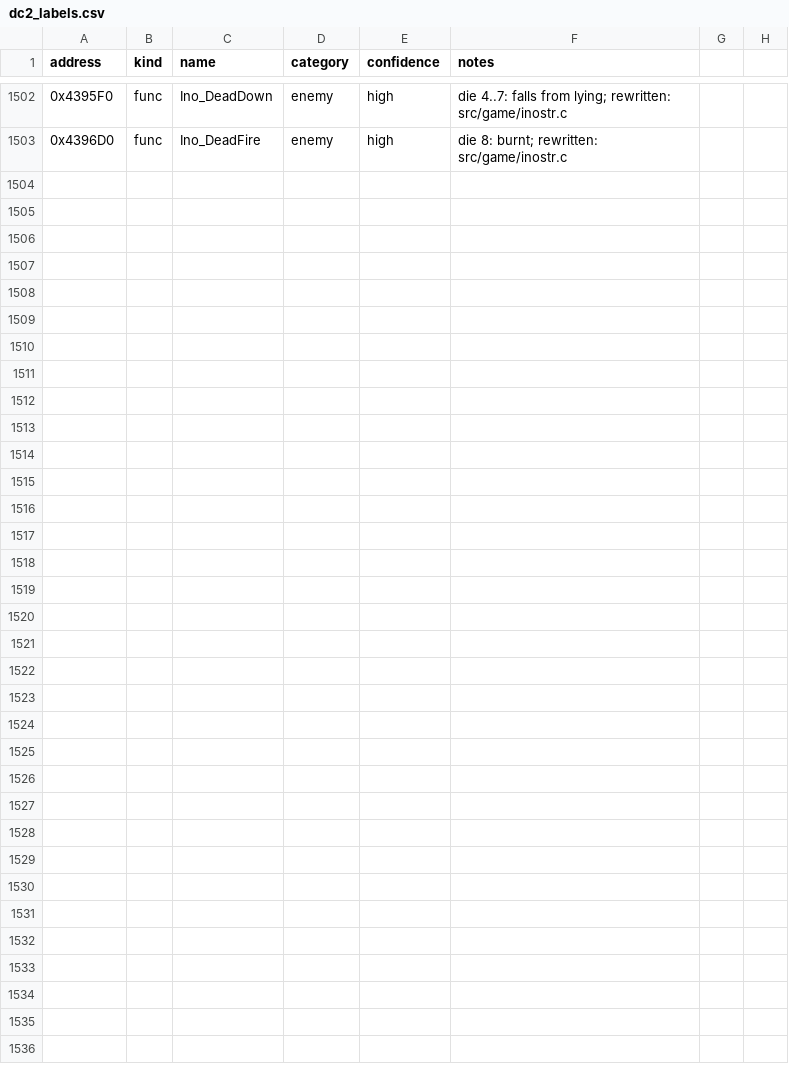
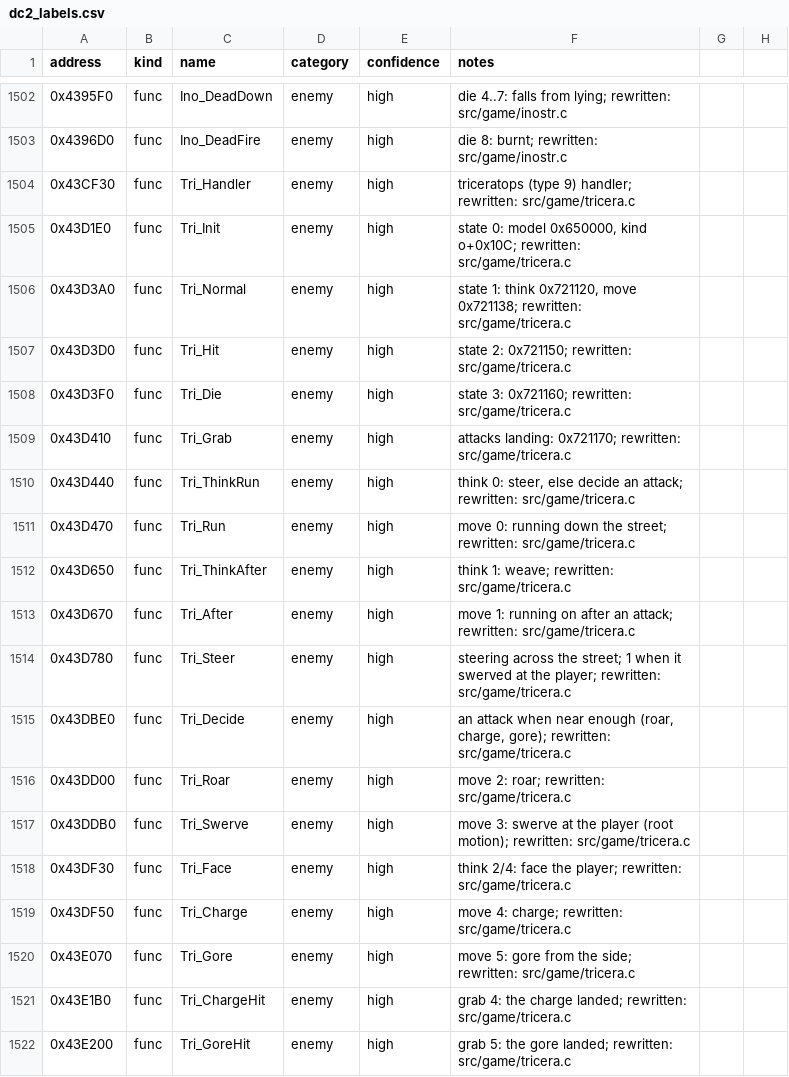
Before and after one commit to andruxaster/dino-crisis2-pc-recomp, a CSV file: tools/dc2_labels.csv, drawn as a sheet; only a part is shown, gaps mark what is left out; the diff covers the shown part only.

```diff
--- a/tools/dc2_labels.csv
+++ b/tools/dc2_labels.csv
@@ -1503 +1503,20 @@ address,kind,name,category,confidence,notes
 0x4396D0,func,Ino_DeadFire,enemy,high,"die 8: burnt; rewritten: src/game/inostr.c"
+0x43CF30,func,Tri_Handler,enemy,high,"triceratops (type 9) handler; rewritten: src/game/tricera.c"
+0x43D1E0,func,Tri_Init,enemy,high,"state 0: model 0x650000, kind o+0x10C; rewritten: src/game/tricera.c"
+0x43D3A0,func,Tri_Normal,enemy,high,"state 1: think 0x721120, move 0x721138; rewritten: src/game/tricera.c"
+0x43D3D0,func,Tri_Hit,enemy,high,"state 2: 0x721150; rewritten: src/game/tricera.c"
+0x43D3F0,func,Tri_Die,enemy,high,"state 3: 0x721160; rewritten: src/game/tricera.c"
+0x43D410,func,Tri_Grab,enemy,high,"attacks landing: 0x721170; rewritten: src/game/tricera.c"
+0x43D440,func,Tri_ThinkRun,enemy,high,"think 0: steer, else decide an attack; rewritten: src/game/tricera.c"
+0x43D470,func,Tri_Run,enemy,high,"move 0: running down the street; rewritten: src/game/tricera.c"
+0x43D650,func,Tri_ThinkAfter,enemy,high,"think 1: weave; rewritten: src/game/tricera.c"
+0x43D670,func,Tri_After,enemy,high,"move 1: running on after an attack; rewritten: src/game/tricera.c"
+0x43D780,func,Tri_Steer,enemy,high,"steering across the street; 1 when it swerved at the player; rewritten: src/game/tricera.c"
+0x43DBE0,func,Tri_Decide,enemy,high,"an attack when near enough (roar, charge, gore); rewritten: src/game/tricera.c"
+0x43DD00,func,Tri_Roar,enemy,high,"move 2: roar; rewritten: src/game/tricera.c"
+0x43DDB0,func,Tri_Swerve,enemy,high,"move 3: swerve at the player (root motion); rewritten: src/game/tricera.c"
+0x43DF30,func,Tri_Face,enemy,high,"think 2/4: face the player; rewritten: src/game/tricera.c"
+0x43DF50,func,Tri_Charge,enemy,high,"move 4: charge; rewritten: src/game/tricera.c"
+0x43E070,func,Tri_Gore,enemy,high,"move 5: gore from the side; rewritten: src/game/tricera.c"
+0x43E1B0,func,Tri_ChargeHit,enemy,high,"grab 4: the charge landed; rewritten: src/game/tricera.c"
+0x43E200,func,Tri_GoreHit,enemy,high,"grab 5: the gore landed; rewritten: src/game/tricera.c"
```
Also changed, not shown: 10 added rows elsewhere in this file, 7 other files.
